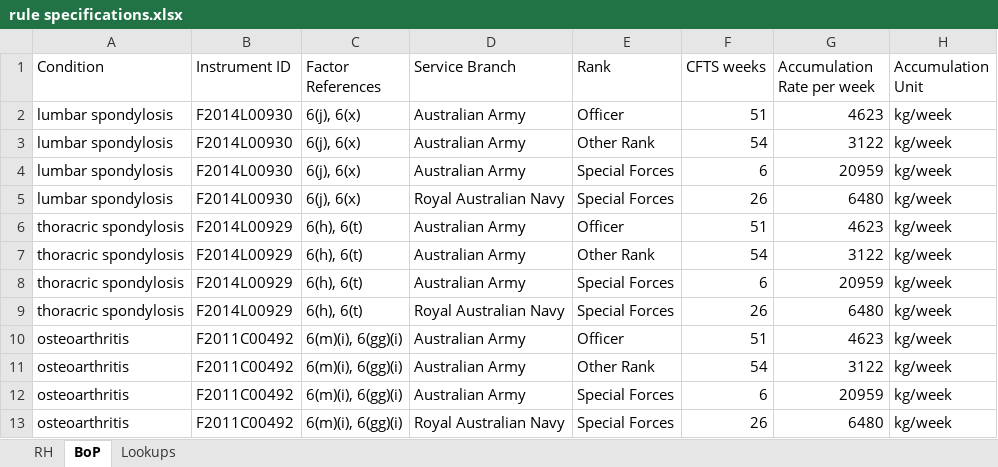
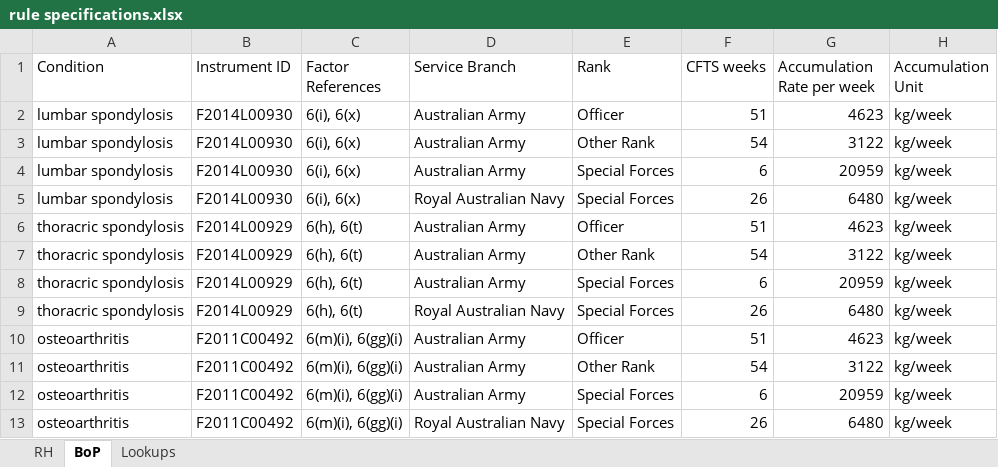
Before and after one commit to govlawtech/dva-sop-api, an Excel workbook: src/main/resources/rulesConfiguration/rule specifications.xlsx, sheet BoP, drawn as a sheet; values as stored, in another font and other column widths than the file's, no borders; table styles not drawn; the diff names each change by its address in the sheet, - before the commit and + after, or states it on an @@ line.

```diff
--- a/src/main/resources/rulesConfiguration/rule specifications.xlsx (sheet BoP)
+++ b/src/main/resources/rulesConfiguration/rule specifications.xlsx (sheet BoP)
-C2:C5 (Factor References): 6(j), 6(x)
+C2:C5 (Factor References): 6(i), 6(x)
```
Also changed, not shown: sheet RH.
